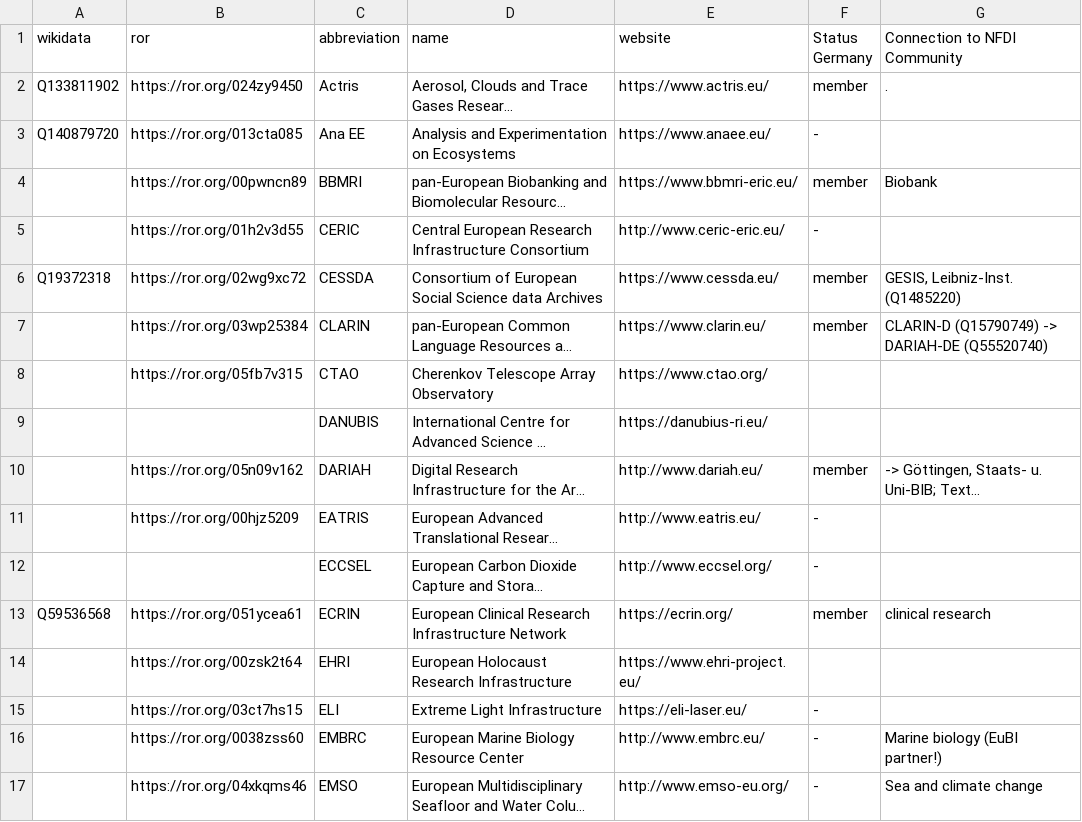
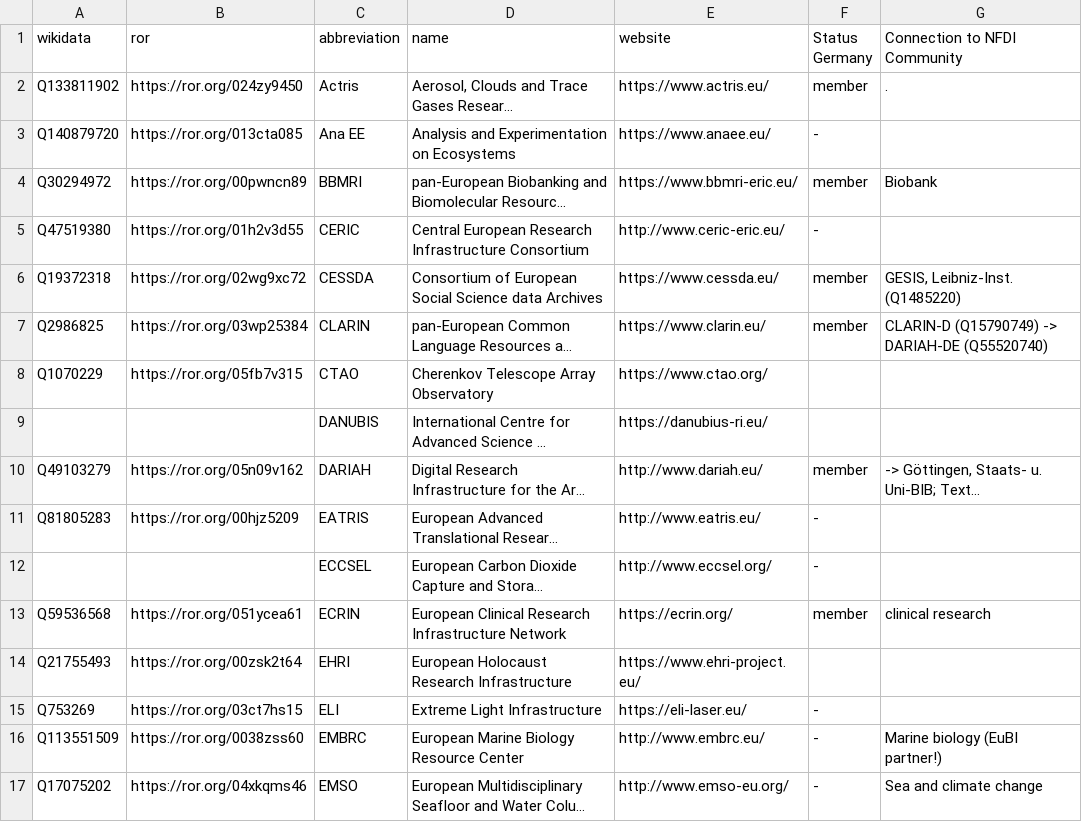
Before and after one commit to nfdi-de/section-int-wg-landscape, a TSV file: _data/erics.tsv, drawn as a sheet; only a part is shown; long unchanged cells end in …; the diff covers the shown part only; the diff names each change by its address in the sheet, - before the commit and + after, or states it on an @@ line.

Commit message:
Update erics.tsv

```diff
--- a/_data/erics.tsv
+++ b/_data/erics.tsv
-A4 (wikidata): (empty)
+A4 (wikidata): Q30294972
-A5 (wikidata): (empty)
+A5 (wikidata): Q47519380
-A7 (wikidata): (empty)
+A7 (wikidata): Q2986825
-A8 (wikidata): (empty)
+A8 (wikidata): Q1070229
-A10 (wikidata): (empty)
+A10 (wikidata): Q49103279
-A11 (wikidata): (empty)
+A11 (wikidata): Q81805283
-A14 (wikidata): (empty)
+A14 (wikidata): Q21755493
-A15 (wikidata): (empty)
+A15 (wikidata): Q753269
-A16 (wikidata): (empty)
+A16 (wikidata): Q113551509
-A17 (wikidata): (empty)
+A17 (wikidata): Q17075202
```
Also changed, not shown: 10 edited cells elsewhere in this file.
